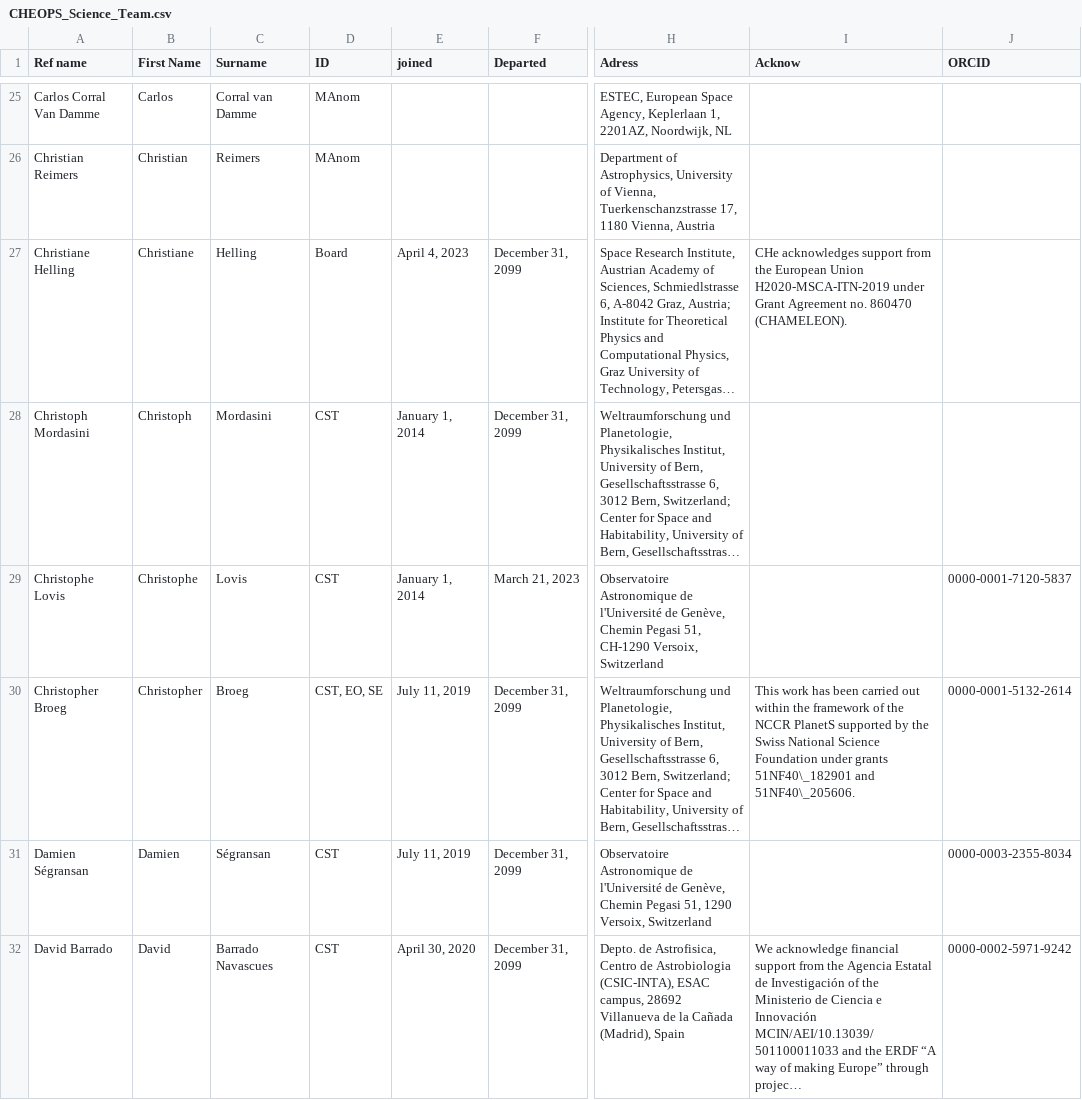
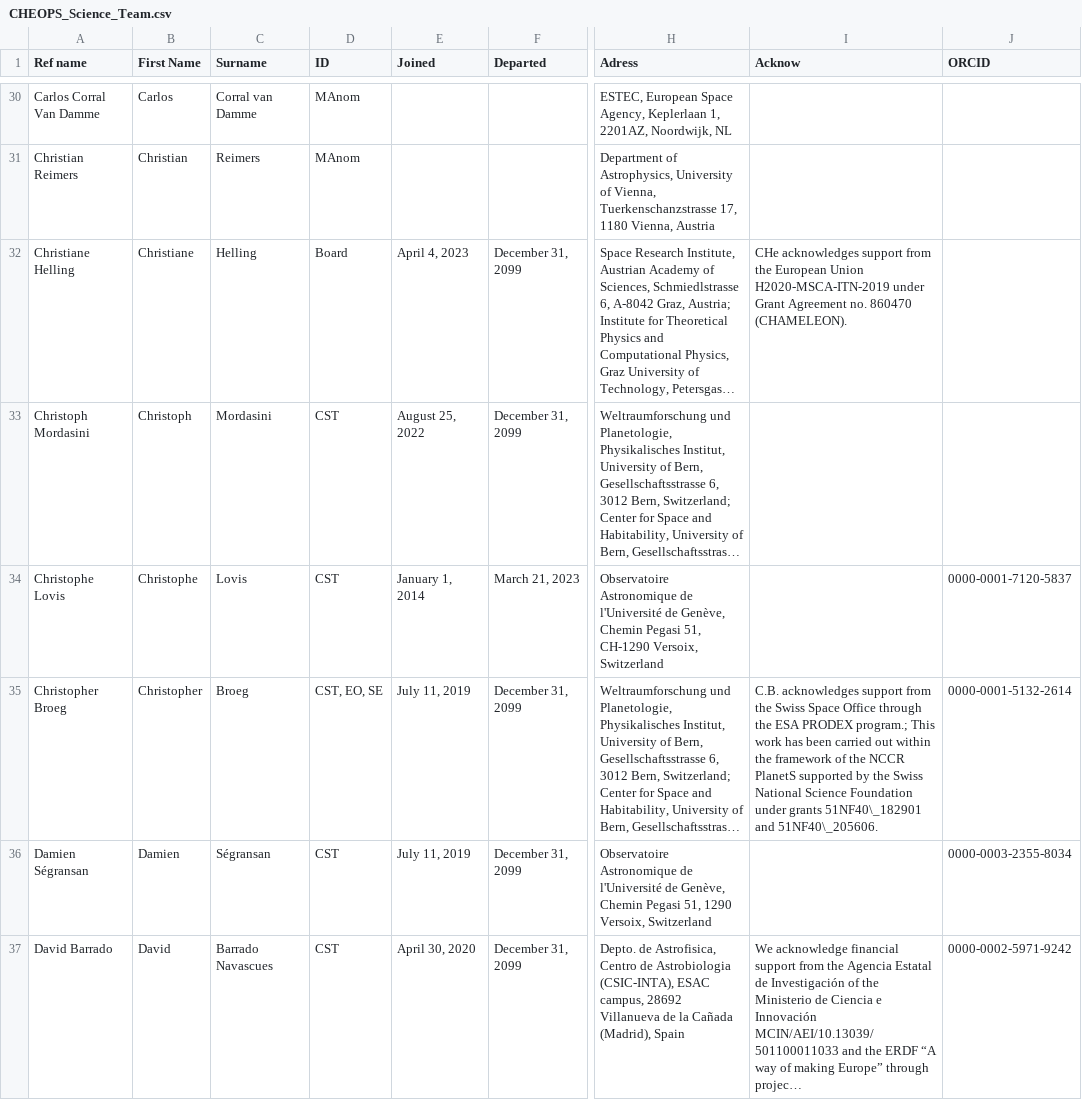
Before and after one commit to adleleu/author_list, a CSV file: CHEOPS_Science_Team.csv, drawn as a sheet; only a part is shown, gaps mark what is left out; long unchanged cells end in …; addresses are those after the commit; the diff covers the shown part only; the diff names each change by its address in the sheet, - before the commit and + after, or states it on an @@ line.

Commit message:
Migrated to new Notion page of DEH. Column Joined renamed.

```diff
--- a/CHEOPS_Science_Team.csv
+++ b/CHEOPS_Science_Team.csv
-E1: joined
+E1: Joined
-E33 (Joined): January 1, 2014
+E33 (Joined): August 25, 2022
-I35 (Acknow): This work…
+I35 (Acknow): C.B. acknowledges support from the Swiss Space Office through the ESA PRODEX program.; This work…
```
Also changed, not shown: 2 added rows, 1 removed row, 12 moved rows and 4 edited cells elsewhere in this file, 2 other files.
